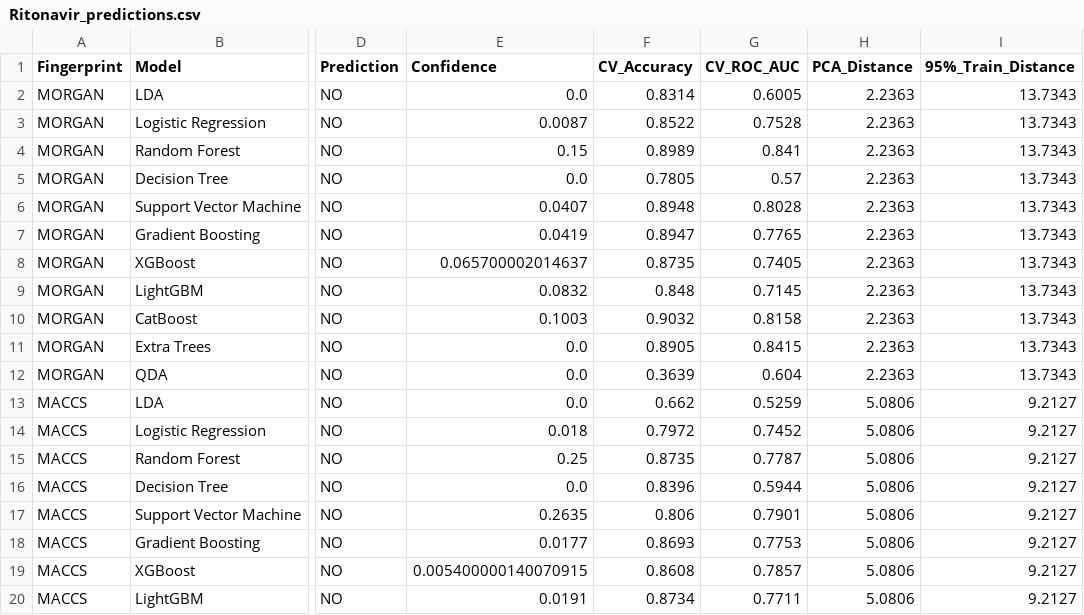
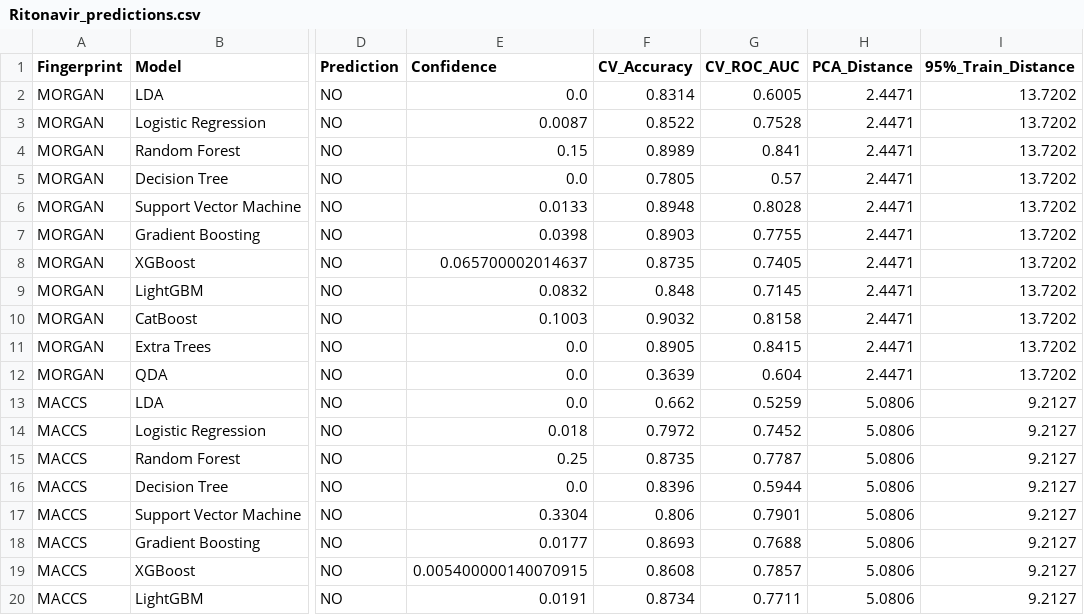
Before and after one commit to nixnmtm/CrossPlacenta, a CSV file: Nix_TAM_inference/Predictions_Plots/Ritonavir_predictions.csv, drawn as a sheet; only a part is shown, gaps mark what is left out; the diff covers the shown part only; the diff names each change by its address in the sheet, - before the commit and + after, or states it on an @@ line.

```diff
--- a/Nix_TAM_inference/Predictions_Plots/Ritonavir_predictions.csv
+++ b/Nix_TAM_inference/Predictions_Plots/Ritonavir_predictions.csv
-H2:H12 (PCA_Distance): 2.2363
+H2:H12 (PCA_Distance): 2.4471
-I2:I12 (95%_Train_Distance): 13.7343
+I2:I12 (95%_Train_Distance): 13.7202
-E6 (Confidence): 0.0407
+E6 (Confidence): 0.0133
-E7 (Confidence): 0.0419
+E7 (Confidence): 0.0398
-F7 (CV_Accuracy): 0.8947
+F7 (CV_Accuracy): 0.8903
-G7 (CV_ROC_AUC): 0.7765
+G7 (CV_ROC_AUC): 0.7755
-E17 (Confidence): 0.2635
+E17 (Confidence): 0.3304
-G18 (CV_ROC_AUC): 0.7753
+G18 (CV_ROC_AUC): 0.7688
```
Also changed, not shown: 11 removed rows and 40 edited cells elsewhere in this file, Nix_TAM_inference/Predictions_Plots/Tamsulosin_predictions.csv, Nix_TAM_inference/catboost_info/learn_error.tsv, 12 other files.
